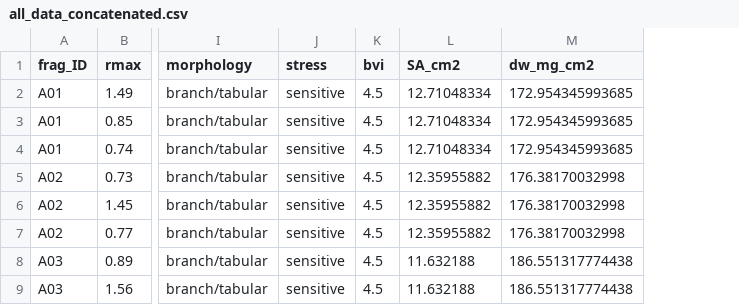
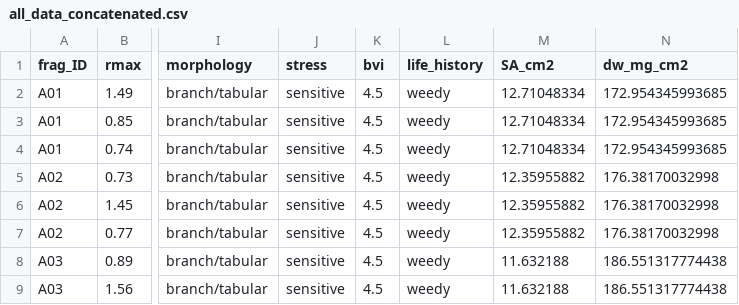
Before and after one commit to njsilbiger/Oki_TPC_PI, a CSV file: Data/Physiology/all_data_concatenated.csv, drawn as a sheet; only a part is shown, gaps mark what is left out; the diff names each change by its address in the sheet, - before the commit and + after, or states it on an @@ line.

```diff
--- a/Data/Physiology/all_data_concatenated.csv
+++ b/Data/Physiology/all_data_concatenated.csv
+column L (life_history), rows 2-9: all weedy
```
Also changed, not shown: Data/Physiology/Physio_meta_all.csv, 19 other files.
